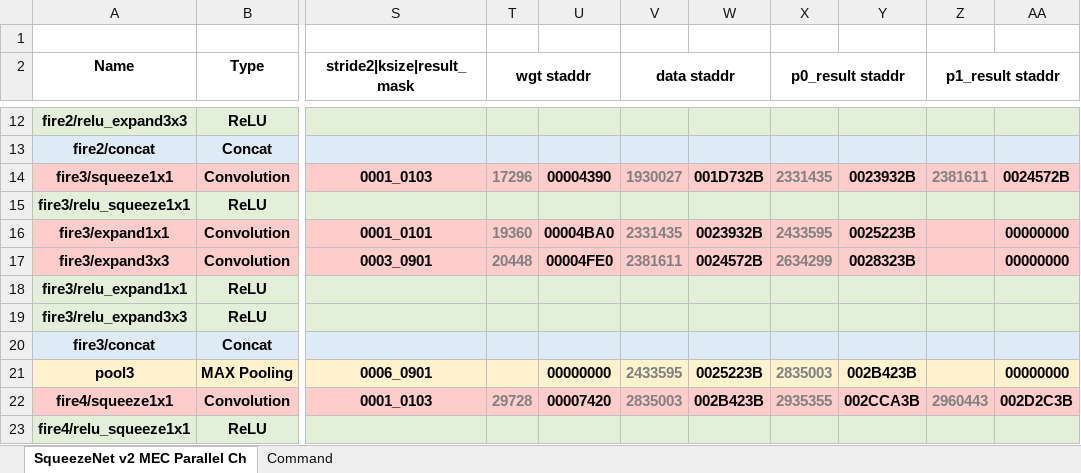
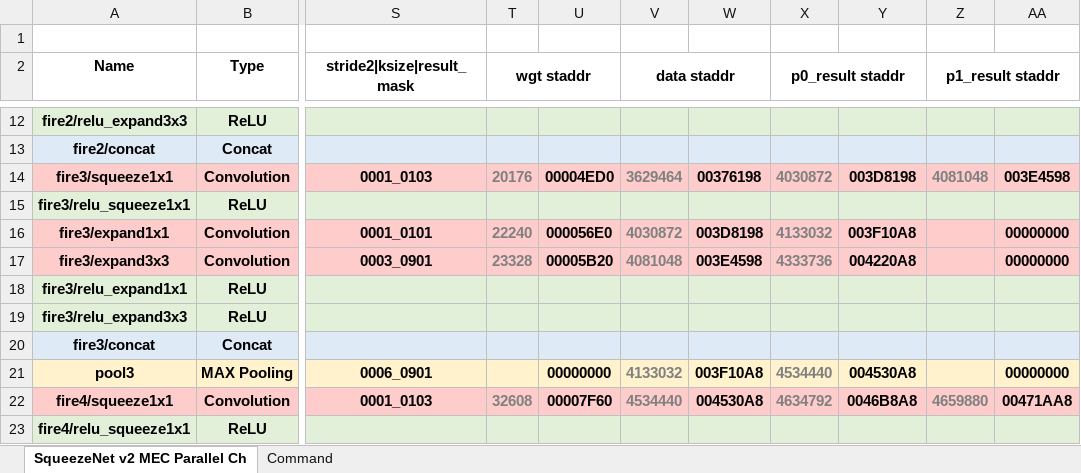
Before and after one commit to isuckatdrifting/FusionAccel, an Excel workbook: docs/Squeezenet.xlsx, sheet SqueezeNet v2 MEC Parallel Ch, drawn as a sheet; only a part is shown, gaps mark what is left out; values as stored, in another font and other column widths than the file's, no borders; the diff covers the shown part only; the diff names each change by its address in the sheet, - before the commit and + after, or states it on an @@ line.

```diff
--- a/docs/Squeezenet.xlsx (sheet SqueezeNet v2 MEC Parallel Ch)
+++ b/docs/Squeezenet.xlsx (sheet SqueezeNet v2 MEC Parallel Ch)
-T14 (wgt staddr): 17296
+T14 (wgt staddr): 20176
-U14: 00004390
+U14: 00004ED0
-V14 (data staddr): 1930027
+V14 (data staddr): 3629464
-W14: 001D732B
+W14: 00376198
-X14 (p0_result staddr): 2331435
+X14 (p0_result staddr): 4030872
-Y14: 0023932B
+Y14: 003D8198
-Z14 (p1_result staddr): 2381611
+Z14 (p1_result staddr): 4081048
-AA14: 0024572B
+AA14: 003E4598
-T16 (wgt staddr): 19360
+T16 (wgt staddr): 22240
-U16: 00004BA0
+U16: 000056E0
-V16 (data staddr): 2331435
+V16 (data staddr): 4030872
-W16: 0023932B
+W16: 003D8198
-X16 (p0_result staddr): 2433595
+X16 (p0_result staddr): 4133032
-Y16: 0025223B
+Y16: 003F10A8
-T17 (wgt staddr): 20448
+T17 (wgt staddr): 23328
-U17: 00004FE0
+U17: 00005B20
-V17 (data staddr): 2381611
+V17 (data staddr): 4081048
-W17: 0024572B
+W17: 003E4598
-X17 (p0_result staddr): 2634299
+X17 (p0_result staddr): 4333736
-Y17: 0028323B
+Y17: 004220A8
-V21 (data staddr): 2433595
+V21 (data staddr): 4133032
-W21: 0025223B
+W21: 003F10A8
-X21 (p0_result staddr): 2835003
+X21 (p0_result staddr): 4534440
-Y21: 002B423B
+Y21: 004530A8
-T22 (wgt staddr): 29728
+T22 (wgt staddr): 32608
-U22: 00007420
+U22: 00007F60
-V22 (data staddr): 2835003
+V22 (data staddr): 4534440
-W22: 002B423B
+W22: 004530A8
-X22 (p0_result staddr): 2935355
+X22 (p0_result staddr): 4634792
-Y22: 002CCA3B
+Y22: 0046B8A8
-Z22 (p1_result staddr): 2960443
+Z22 (p1_result staddr): 4659880
-AA22: 002D2C3B
+AA22: 00471AA8
```
Also changed, not shown: 1 added row, 1 removed row and 160 edited cells elsewhere in this sheet, sheet Command, 6 other files.
